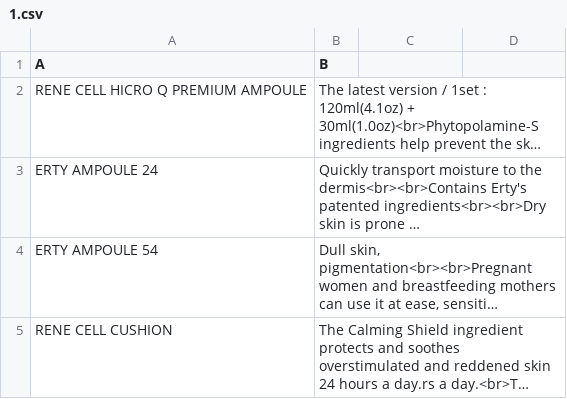
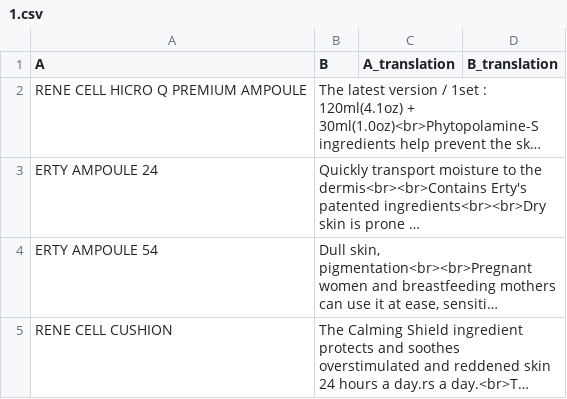
Before and after one commit to ytyeoh/data-test, a CSV file: 1.csv, drawn as a sheet; only a part is shown; long unchanged cells end in …; the diff names each change by its address in the sheet, - before the commit and + after, or states it on an @@ line.

Commit message:
Update 1.csv

```diff
--- a/1.csv
+++ b/1.csv
-C1: (empty)
+C1: A_translation
-D1: (empty)
+D1: B_translation
```
